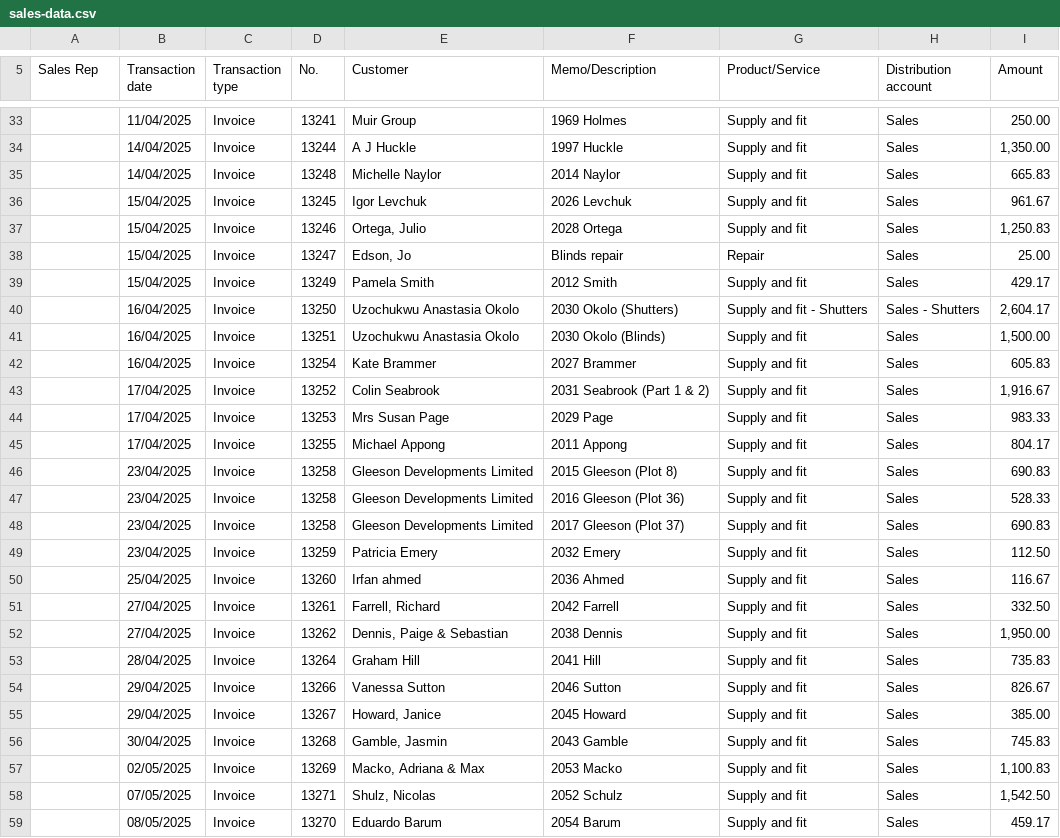
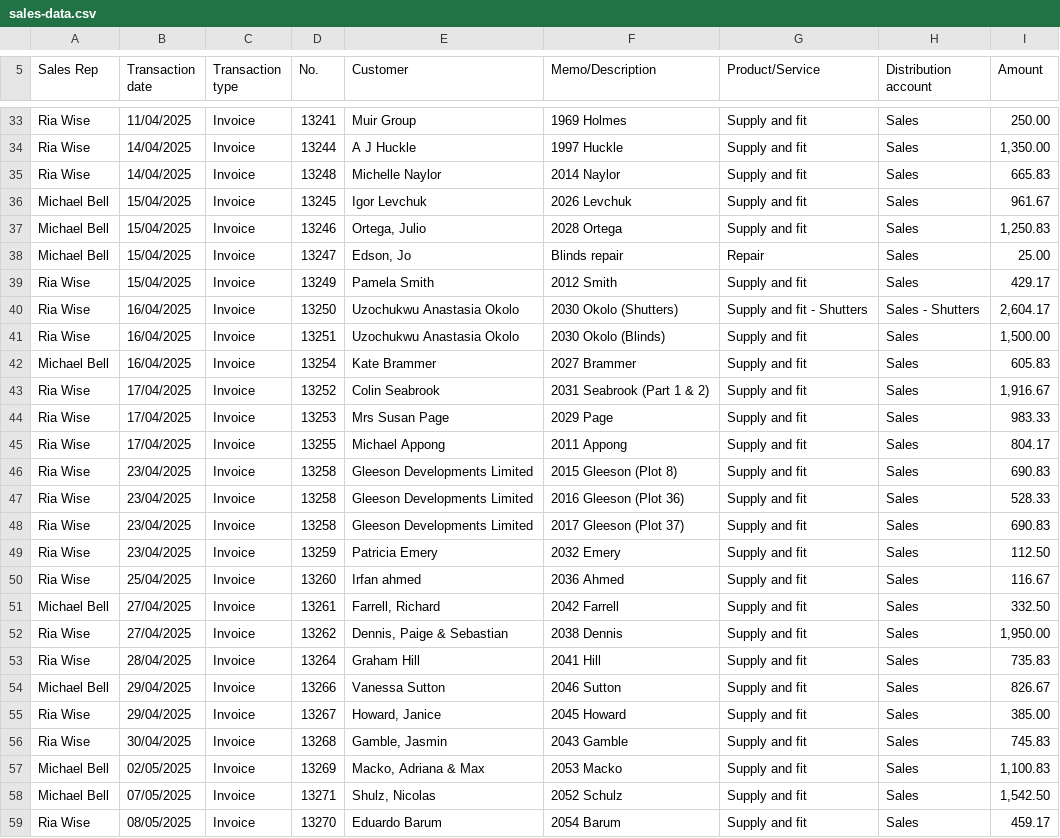
Before and after one commit to TheBlindsWarehouse/Sales_Dashboard, a CSV file: sales-data.csv, drawn as a sheet; only a part is shown, gaps mark what is left out; the diff covers the shown part only.

Commit message:
Update sales-data.csv

```diff
--- a/sales-data.csv
+++ b/sales-data.csv
@@ -33,27 +33,27 @@ Sales Rep,Transaction date,Transaction type,No.,Customer,Memo/Description,Produc
-,11/04/2025,Invoice,13241,Muir Group,1969 Holmes,Supply and fit,Sales,250.00
-,14/04/2025,Invoice,13244,A J Huckle,1997 Huckle,Supply and fit,Sales,"1,350.00"
-,14/04/2025,Invoice,13248,Michelle Naylor,2014 Naylor,Supply and fit,Sales,665.83
-,15/04/2025,Invoice,13245,Igor Levchuk,2026 Levchuk,Supply and fit,Sales,961.67
-,15/04/2025,Invoice,13246,"Ortega, Julio",2028 Ortega,Supply and fit,Sales,"1,250.83"
-,15/04/2025,Invoice,13247,"Edson, Jo",Blinds repair,Repair,Sales,25.00
-,15/04/2025,Invoice,13249,Pamela Smith,2012 Smith,Supply and fit,Sales,429.17
-,16/04/2025,Invoice,13250,Uzochukwu Anastasia Okolo,2030 Okolo (Shutters),Supply and fit - Shutters,Sales - Shutters,"2,604.17"
-,16/04/2025,Invoice,13251,Uzochukwu Anastasia Okolo,2030 Okolo (Blinds),Supply and fit,Sales,"1,500.00"
-,16/04/2025,Invoice,13254,Kate Brammer,2027 Brammer,Supply and fit,Sales,605.83
-,17/04/2025,Invoice,13252,Colin Seabrook,2031 Seabrook (Part 1 & 2),Supply and fit,Sales,"1,916.67"
-,17/04/2025,Invoice,13253,Mrs Susan Page,2029 Page,Supply and fit,Sales,983.33
-,17/04/2025,Invoice,13255,Michael Appong,2011 Appong,Supply and fit,Sales,804.17
-,23/04/2025,Invoice,13258,Gleeson Developments Limited,2015 Gleeson (Plot 8),Supply and fit,Sales,690.83
-,23/04/2025,Invoice,13258,Gleeson Developments Limited,2016 Gleeson (Plot 36),Supply and fit,Sales,528.33
-,23/04/2025,Invoice,13258,Gleeson Developments Limited,2017 Gleeson (Plot 37),Supply and fit,Sales,690.83
-,23/04/2025,Invoice,13259,Patricia Emery,2032 Emery,Supply and fit,Sales,112.50
-,25/04/2025,Invoice,13260,Irfan ahmed,2036 Ahmed,Supply and fit,Sales,116.67
-,27/04/2025,Invoice,13261,"Farrell, Richard",2042 Farrell,Supply and fit,Sales,332.50
-,27/04/2025,Invoice,13262,"Dennis, Paige & Sebastian",2038 Dennis,Supply and fit,Sales,"1,950.00"
-,28/04/2025,Invoice,13264,Graham Hill,2041 Hill,Supply and fit,Sales,735.83
-,29/04/2025,Invoice,13266,Vanessa Sutton,2046 Sutton,Supply and fit,Sales,826.67
-,29/04/2025,Invoice,13267,"Howard, Janice",2045 Howard,Supply and fit,Sales,385.00
-,30/04/2025,Invoice,13268,"Gamble, Jasmin",2043 Gamble,Supply and fit,Sales,745.83
-,02/05/2025,Invoice,13269,"Macko, Adriana & Max",2053 Macko,Supply and fit,Sales,"1,100.83"
-,07/05/2025,Invoice,13271,"Shulz, Nicolas",2052 Schulz,Supply and fit,Sales,"1,542.50"
-,08/05/2025,Invoice,13270,Eduardo Barum,2054 Barum,Supply and fit,Sales,459.17
+Ria Wise,11/04/2025,Invoice,13241,Muir Group,1969 Holmes,Supply and fit,Sales,250.00
+Ria Wise,14/04/2025,Invoice,13244,A J Huckle,1997 Huckle,Supply and fit,Sales,"1,350.00"
+Ria Wise,14/04/2025,Invoice,13248,Michelle Naylor,2014 Naylor,Supply and fit,Sales,665.83
+Michael Bell,15/04/2025,Invoice,13245,Igor Levchuk,2026 Levchuk,Supply and fit,Sales,961.67
+Michael Bell,15/04/2025,Invoice,13246,"Ortega, Julio",2028 Ortega,Supply and fit,Sales,"1,250.83"
+Michael Bell,15/04/2025,Invoice,13247,"Edson, Jo",Blinds repair,Repair,Sales,25.00
+Ria Wise,15/04/2025,Invoice,13249,Pamela Smith,2012 Smith,Supply and fit,Sales,429.17
+Ria Wise,16/04/2025,Invoice,13250,Uzochukwu Anastasia Okolo,2030 Okolo (Shutters),Supply and fit - Shutters,Sales - Shutters,"2,604.17"
+Ria Wise,16/04/2025,Invoice,13251,Uzochukwu Anastasia Okolo,2030 Okolo (Blinds),Supply and fit,Sales,"1,500.00"
+Michael Bell,16/04/2025,Invoice,13254,Kate Brammer,2027 Brammer,Supply and fit,Sales,605.83
+Ria Wise,17/04/2025,Invoice,13252,Colin Seabrook,2031 Seabrook (Part 1 & 2),Supply and fit,Sales,"1,916.67"
+Ria Wise,17/04/2025,Invoice,13253,Mrs Susan Page,2029 Page,Supply and fit,Sales,983.33
+Ria Wise,17/04/2025,Invoice,13255,Michael Appong,2011 Appong,Supply and fit,Sales,804.17
+Ria Wise,23/04/2025,Invoice,13258,Gleeson Developments Limited,2015 Gleeson (Plot 8),Supply and fit,Sales,690.83
+Ria Wise,23/04/2025,Invoice,13258,Gleeson Developments Limited,2016 Gleeson (Plot 36),Supply and fit,Sales,528.33
+Ria Wise,23/04/2025,Invoice,13258,Gleeson Developments Limited,2017 Gleeson (Plot 37),Supply and fit,Sales,690.83
+Ria Wise,23/04/2025,Invoice,13259,Patricia Emery,2032 Emery,Supply and fit,Sales,112.50
+Ria Wise,25/04/2025,Invoice,13260,Irfan ahmed,2036 Ahmed,Supply and fit,Sales,116.67
+Michael Bell,27/04/2025,Invoice,13261,"Farrell, Richard",2042 Farrell,Supply and fit,Sales,332.50
+Ria Wise,27/04/2025,Invoice,13262,"Dennis, Paige & Sebastian",2038 Dennis,Supply and fit,Sales,"1,950.00"
+Ria Wise,28/04/2025,Invoice,13264,Graham Hill,2041 Hill,Supply and fit,Sales,735.83
+Michael Bell,29/04/2025,Invoice,13266,Vanessa Sutton,2046 Sutton,Supply and fit,Sales,826.67
+Ria Wise,29/04/2025,Invoice,13267,"Howard, Janice",2045 Howard,Supply and fit,Sales,385.00
+Ria Wise,30/04/2025,Invoice,13268,"Gamble, Jasmin",2043 Gamble,Supply and fit,Sales,745.83
+Michael Bell,02/05/2025,Invoice,13269,"Macko, Adriana & Max",2053 Macko,Supply and fit,Sales,"1,100.83"
+Michael Bell,07/05/2025,Invoice,13271,"Shulz, Nicolas",2052 Schulz,Supply and fit,Sales,"1,542.50"
+Ria Wise,08/05/2025,Invoice,13270,Eduardo Barum,2054 Barum,Supply and fit,Sales,459.17
```
Also changed, not shown: 173 edited cells elsewhere in this file.
